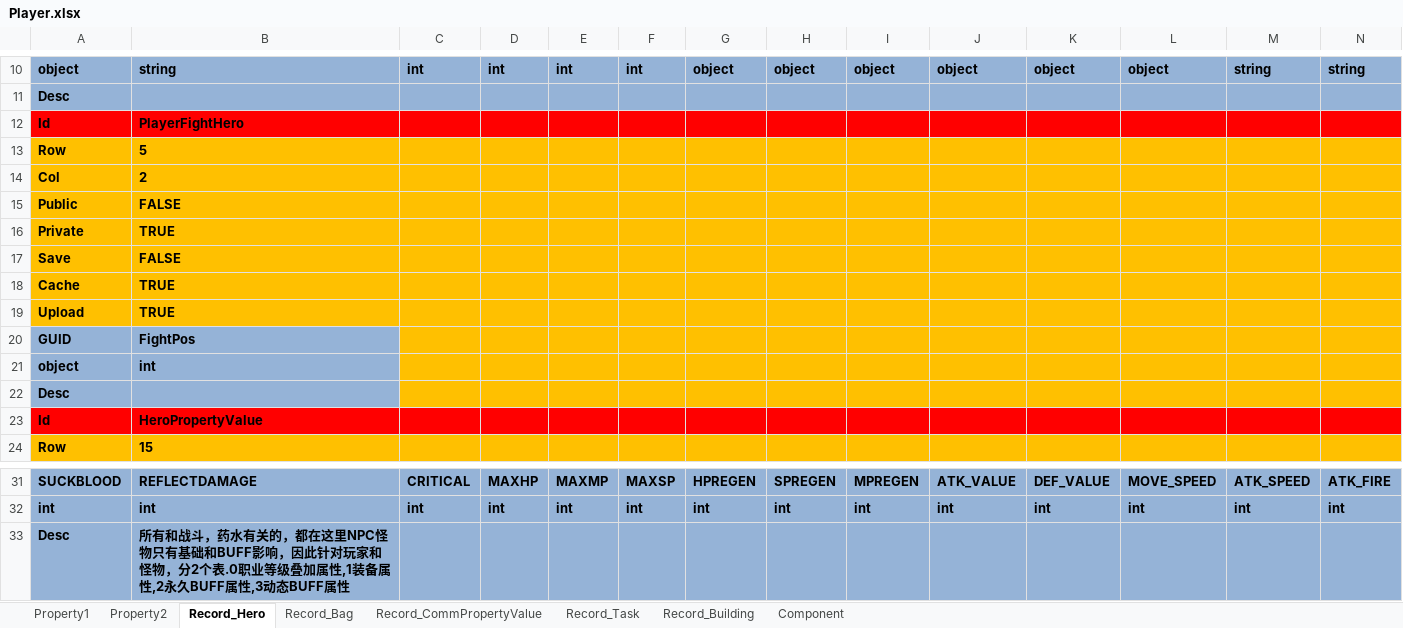
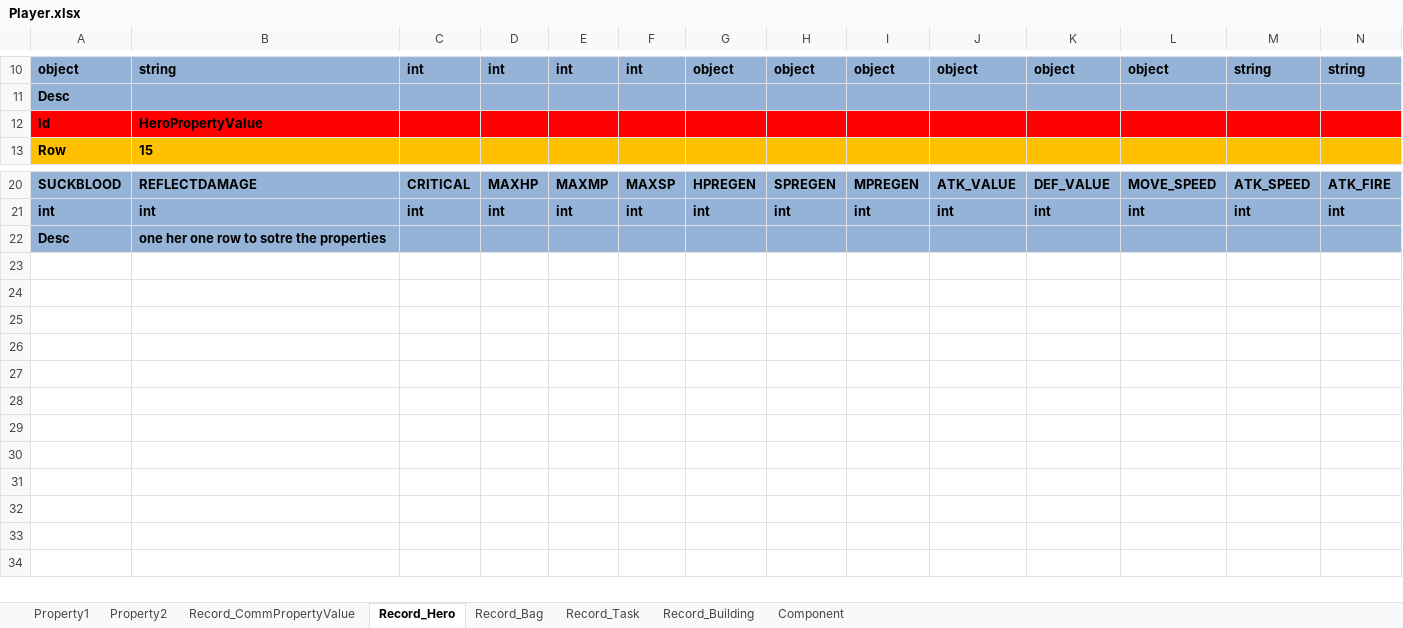
Before and after one commit to hu-81/NoahGameFramee, an Excel workbook: _Out/NFDataCfg/Excel_Ini/Player.xlsx, sheet Record_Hero, drawn as a sheet; only a part is shown, gaps mark what is left out; values as stored, in another font and other column widths than the file's, no borders; removed rows and columns are numbered as before the commit, all else as after; rows hold the shown columns only; the diff names each change by its address in the sheet, - before the commit and + after, or states it on an @@ line.

Commit message:
fight hero position

```diff
--- a/_Out/NFDataCfg/Excel_Ini/Player.xlsx (sheet Record_Hero)
+++ b/_Out/NFDataCfg/Excel_Ini/Player.xlsx (sheet Record_Hero)
@@ sheet tab order changed: Property1 | Property2 | Record_CommPropertyValue | Record_Hero | Record_Bag | Record_Task | Record_Building | Component @@
-row 12: Id | PlayerFightHero
-row 13: Row | 5
-row 14: Col | 2
-row 15: Public | FALSE
-row 16: Private | TRUE
-row 17: Save | FALSE
-row 18: Cache | TRUE
-row 19: Upload | TRUE
-row 20: GUID | FightPos
-row 21: object | int
-row 22: Desc
-B22: 所有和战斗，药水有关的，都在这里NPC怪物只有基础和BUFF影响，因此针对玩家和怪物，分2个表.0职业等级叠加属性,1装备属性,2永久BUFF属性,3动态BUFF属性
+B22: one her one row to sotre the properties
```
Also changed, not shown: sheet Property1, sheet Record_CommPropertyValue, 8 other files.
